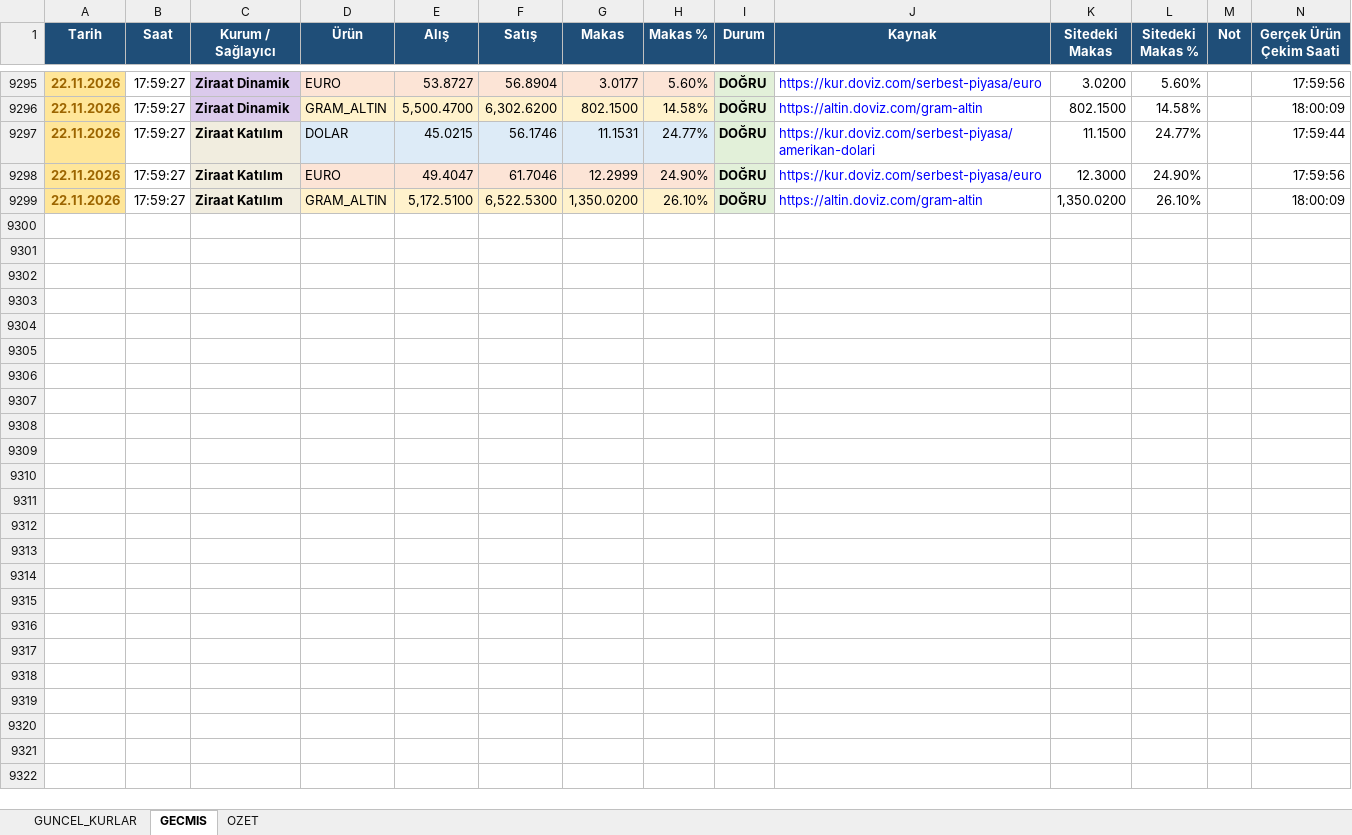
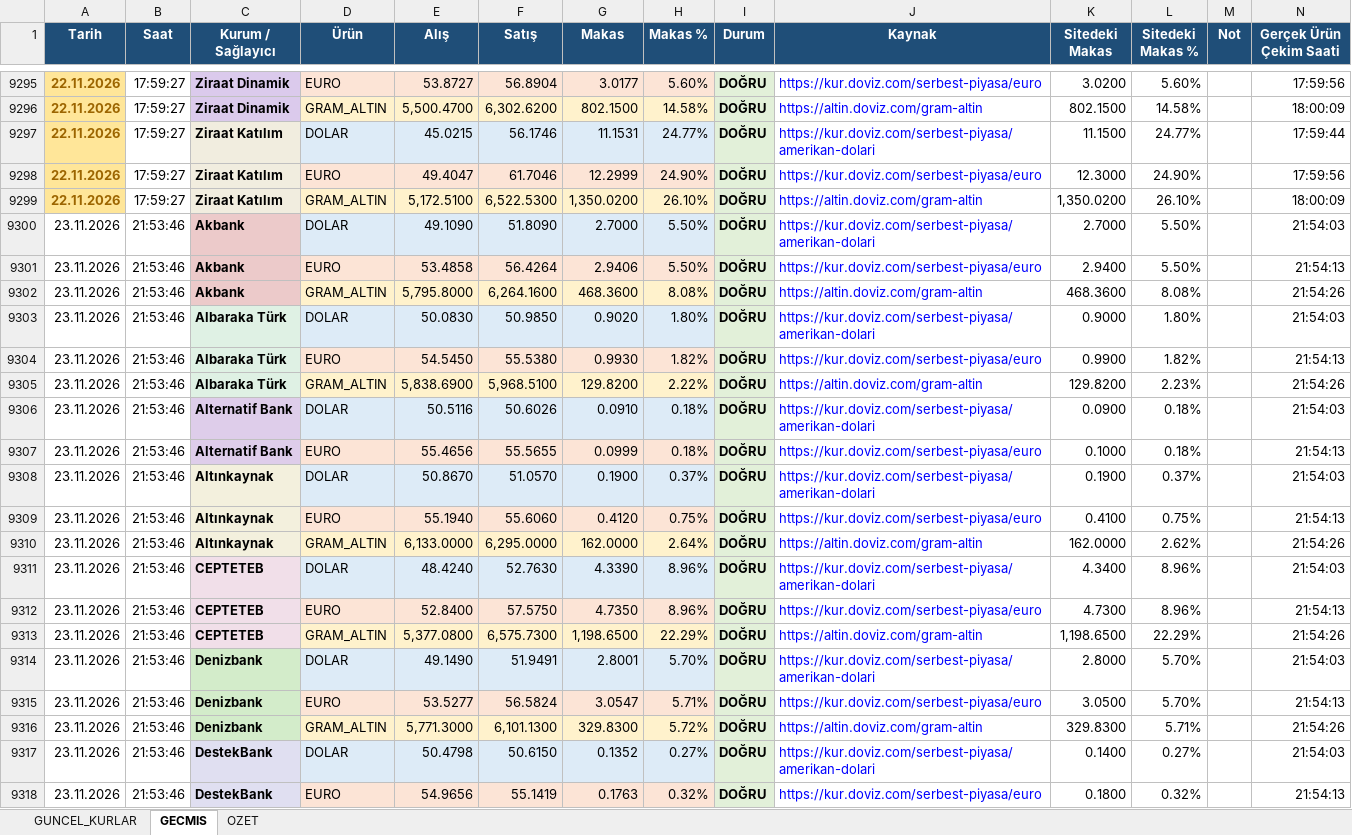
Before and after one commit to OdemeUrunleri/banka-kurlari-takip, an Excel workbook: output/banka_kurlari.xlsx, sheet GECMIS, drawn as a sheet; only a part is shown, gaps mark what is left out; values as stored, in another font and other column widths than the file's, no borders; table styles not drawn; the diff covers the shown part only; the diff names each change by its address in the sheet, - before the commit and + after, or states it on an @@ line.

```diff
--- a/output/banka_kurlari.xlsx (sheet GECMIS)
+++ b/output/banka_kurlari.xlsx (sheet GECMIS)
+row 9300: 23.11.2026 | 21:53:46 | Akbank | DOLAR | 49.1090 | 51.8090 | 2.7000 | 5.50% | DOĞRU | https://kur.doviz.com/serbest-piyasa/amerikan-dolari | 2.7000 | 5.50% |  | 21:54:03
+row 9301: 23.11.2026 | 21:53:46 | Akbank | EURO | 53.4858 | 56.4264 | 2.9406 | 5.50% | DOĞRU | https://kur.doviz.com/serbest-piyasa/euro | 2.9400 | 5.50% |  | 21:54:13
+row 9302: 23.11.2026 | 21:53:46 | Akbank | GRAM_ALTIN | 5,795.8000 | 6,264.1600 | 468.3600 | 8.08% | DOĞRU | https://altin.doviz.com/gram-altin | 468.3600 | 8.08% |  | 21:54:26
+row 9303: 23.11.2026 | 21:53:46 | Albaraka Türk | DOLAR | 50.0830 | 50.9850 | 0.9020 | 1.80% | DOĞRU | https://kur.doviz.com/serbest-piyasa/amerikan-dolari | 0.9000 | 1.80% |  | 21:54:03
+row 9304: 23.11.2026 | 21:53:46 | Albaraka Türk | EURO | 54.5450 | 55.5380 | 0.9930 | 1.82% | DOĞRU | https://kur.doviz.com/serbest-piyasa/euro | 0.9900 | 1.82% |  | 21:54:13
+row 9305: 23.11.2026 | 21:53:46 | Albaraka Türk | GRAM_ALTIN | 5,838.6900 | 5,968.5100 | 129.8200 | 2.22% | DOĞRU | https://altin.doviz.com/gram-altin | 129.8200 | 2.23% |  | 21:54:26
+row 9306: 23.11.2026 | 21:53:46 | Alternatif Bank | DOLAR | 50.5116 | 50.6026 | 0.0910 | 0.18% | DOĞRU | https://kur.doviz.com/serbest-piyasa/amerikan-dolari | 0.0900 | 0.18% |  | 21:54:03
+row 9307: 23.11.2026 | 21:53:46 | Alternatif Bank | EURO | 55.4656 | 55.5655 | 0.0999 | 0.18% | DOĞRU | https://kur.doviz.com/serbest-piyasa/euro | 0.1000 | 0.18% |  | 21:54:13
+row 9308: 23.11.2026 | 21:53:46 | Altınkaynak | DOLAR | 50.8670 | 51.0570 | 0.1900 | 0.37% | DOĞRU | https://kur.doviz.com/serbest-piyasa/amerikan-dolari | 0.1900 | 0.37% |  | 21:54:03
+row 9309: 23.11.2026 | 21:53:46 | Altınkaynak | EURO | 55.1940 | 55.6060 | 0.4120 | 0.75% | DOĞRU | https://kur.doviz.com/serbest-piyasa/euro | 0.4100 | 0.75% |  | 21:54:13
+row 9310: 23.11.2026 | 21:53:46 | Altınkaynak | GRAM_ALTIN | 6,133.0000 | 6,295.0000 | 162.0000 | 2.64% | DOĞRU | https://altin.doviz.com/gram-altin | 162.0000 | 2.62% |  | 21:54:26
+row 9311: 23.11.2026 | 21:53:46 | CEPTETEB | DOLAR | 48.4240 | 52.7630 | 4.3390 | 8.96% | DOĞRU | https://kur.doviz.com/serbest-piyasa/amerikan-dolari | 4.3400 | 8.96% |  | 21:54:03
+row 9312: 23.11.2026 | 21:53:46 | CEPTETEB | EURO | 52.8400 | 57.5750 | 4.7350 | 8.96% | DOĞRU | https://kur.doviz.com/serbest-piyasa/euro | 4.7300 | 8.96% |  | 21:54:13
+row 9313: 23.11.2026 | 21:53:46 | CEPTETEB | GRAM_ALTIN | 5,377.0800 | 6,575.7300 | 1,198.6500 | 22.29% | DOĞRU | https://altin.doviz.com/gram-altin | 1,198.6500 | 22.29% |  | 21:54:26
+row 9314: 23.11.2026 | 21:53:46 | Denizbank | DOLAR | 49.1490 | 51.9491 | 2.8001 | 5.70% | DOĞRU | https://kur.doviz.com/serbest-piyasa/amerikan-dolari | 2.8000 | 5.70% |  | 21:54:03
+row 9315: 23.11.2026 | 21:53:46 | Denizbank | EURO | 53.5277 | 56.5824 | 3.0547 | 5.71% | DOĞRU | https://kur.doviz.com/serbest-piyasa/euro | 3.0500 | 5.70% |  | 21:54:13
+row 9316: 23.11.2026 | 21:53:46 | Denizbank | GRAM_ALTIN | 5,771.3000 | 6,101.1300 | 329.8300 | 5.72% | DOĞRU | https://altin.doviz.com/gram-altin | 329.8300 | 5.71% |  | 21:54:26
+row 9317: 23.11.2026 | 21:53:46 | DestekBank | DOLAR | 50.4798 | 50.6150 | 0.1352 | 0.27% | DOĞRU | https://kur.doviz.com/serbest-piyasa/amerikan-dolari | 0.1400 | 0.27% |  | 21:54:03
+row 9318: 23.11.2026 | 21:53:46 | DestekBank | EURO | 54.9656 | 55.1419 | 0.1763 | 0.32% | DOĞRU | https://kur.doviz.com/serbest-piyasa/euro | 0.1800 | 0.32% |  | 21:54:13
```
Also changed, not shown: 88 added rows elsewhere in this sheet, sheet GUNCEL_KURLAR, sheet OZET, charts or pictures, 2 other files.
